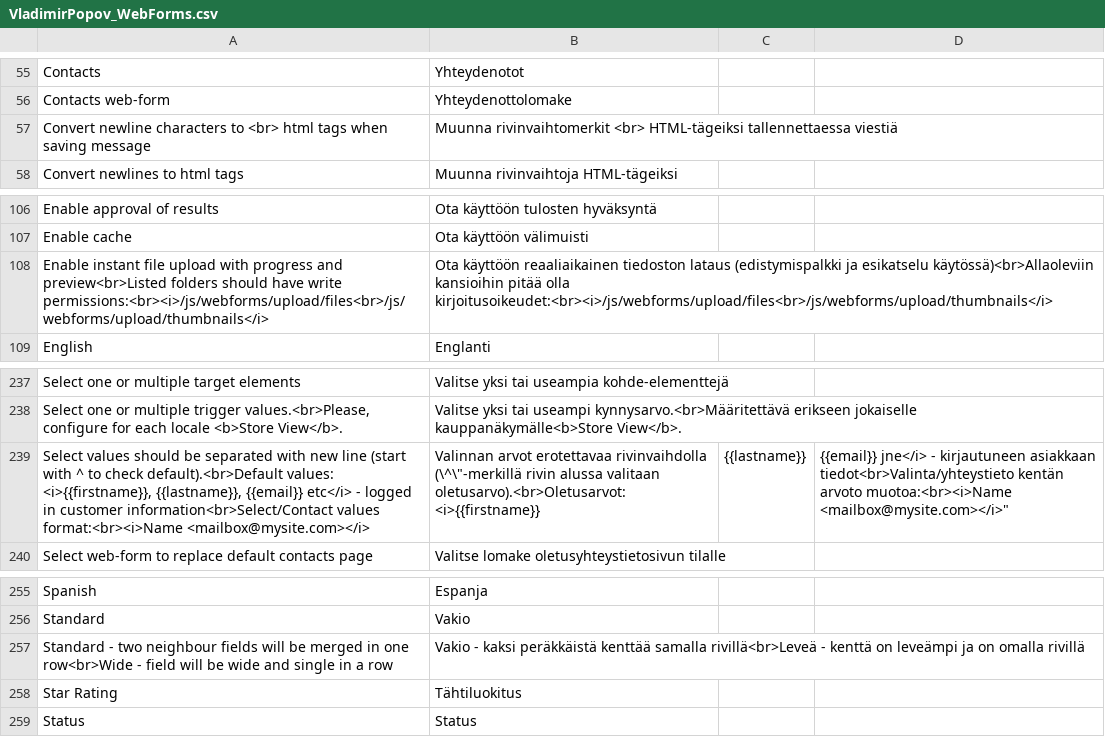
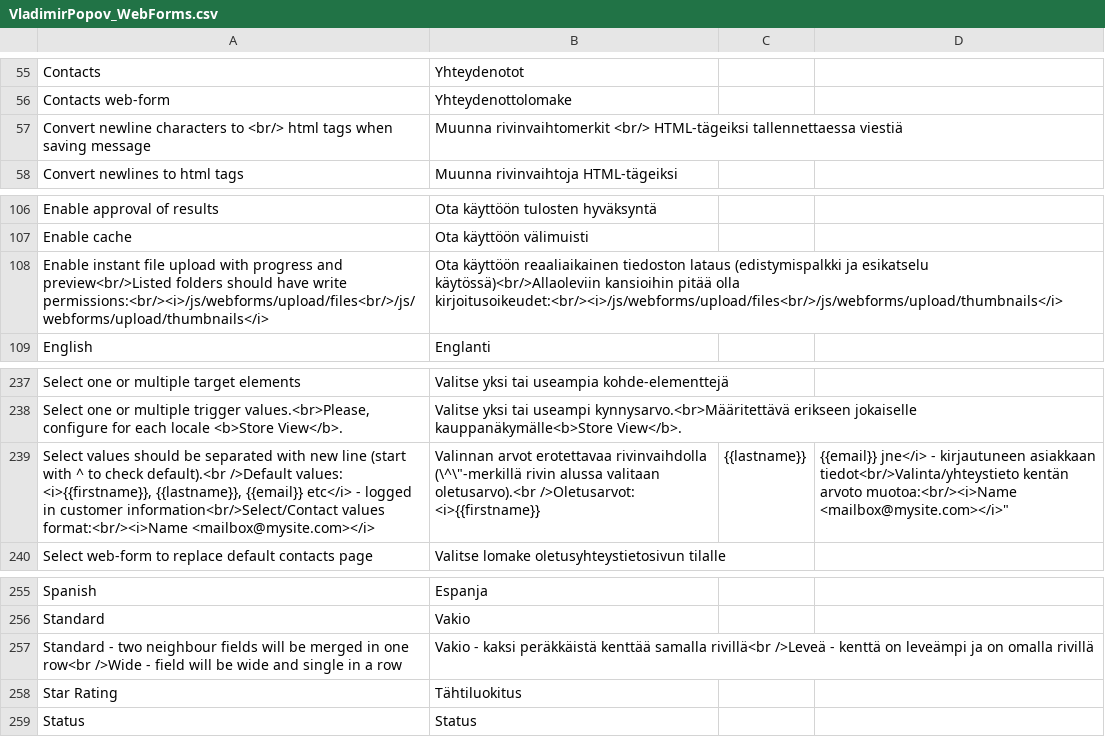
Before and after one commit to reillo/vladimirpopov_webforms, a CSV file: app/locale/fi_FI/VladimirPopov_WebForms.csv, drawn as a sheet; only a part is shown, gaps mark what is left out.

```diff
--- a/app/locale/fi_FI/VladimirPopov_WebForms.csv
+++ b/app/locale/fi_FI/VladimirPopov_WebForms.csv
@@ -56,3 +56,3 @@
 "Contacts web-form","Yhteydenottolomake"
-"Convert newline characters to <br> html tags when saving message","Muunna rivinvaihtomerkit <br> HTML-tägeiksi tallennettaessa viestiä"
+"Convert newline characters to <br/> html tags when saving message","Muunna rivinvaihtomerkit <br/> HTML-tägeiksi tallennettaessa viestiä"
 "Convert newlines to html tags","Muunna rivinvaihtoja HTML-tägeiksi"
@@ -107,3 +107,3 @@
 "Enable cache","Ota käyttöön välimuisti"
-"Enable instant file upload with progress and preview<br>Listed folders should have write permissions:<br><i>/js/webforms/upload/files<br>/js/webforms/upload/thumbnails</i>","Ota käyttöön reaaliaikainen tiedoston lataus (edistymispalkki ja esikatselu käytössä)<br>Allaoleviin kansioihin pitää olla kirjoitusoikeudet:<br><i>/js/webforms/upload/files<br>/js/webforms/upload/thumbnails</i>"
+"Enable instant file upload with progress and preview<br/>Listed folders should have write permissions:<br/><i>/js/webforms/upload/files<br/>/js/webforms/upload/thumbnails</i>","Ota käyttöön reaaliaikainen tiedoston lataus (edistymispalkki ja esikatselu käytössä)<br/>Allaoleviin kansioihin pitää olla kirjoitusoikeudet:<br/><i>/js/webforms/upload/files<br/>/js/webforms/upload/thumbnails</i>"
 "English","Englanti"
@@ -238,3 +238,3 @@
 "Select one or multiple trigger values.<br>Please, configure for each locale <b>Store View</b>.","Valitse yksi tai useampi kynnysarvo.<br>Määritettävä erikseen jokaiselle kauppanäkymälle<b>Store View</b>."
-"Select values should be separated with new line (start with ^ to check default).<br>Default values: <i>{{firstname}}, {{lastname}}, {{email}} etc</i> - logged in customer information<br>Select/Contact values format:<br><i>Name <mailbox@mysite.com></i>","Valinnan arvot erotettavaa rivinvaihdolla (\"^\"-merkillä rivin alussa valitaan oletusarvo).<br>Oletusarvot: <i>{{firstname}}, {{lastname}}, {{email}} jne</i> - kirjautuneen asiakkaan tiedot<br>Valinta/yhteystieto kentän arvoto muotoa:<br><i>Name <mailbox@mysite.com></i>"
+"Select values should be separated with new line (start with ^ to check default).<br />Default values: <i>{{firstname}}, {{lastname}}, {{email}} etc</i> - logged in customer information<br/>Select/Contact values format:<br/><i>Name <mailbox@mysite.com></i>","Valinnan arvot erotettavaa rivinvaihdolla (\"^\"-merkillä rivin alussa valitaan oletusarvo).<br />Oletusarvot: <i>{{firstname}}, {{lastname}}, {{email}} jne</i> - kirjautuneen asiakkaan tiedot<br/>Valinta/yhteystieto kentän arvoto muotoa:<br/><i>Name <mailbox@mysite.com></i>"
 "Select web-form to replace default contacts page","Valitse lomake oletusyhteystietosivun tilalle"
@@ -256,3 +256,3 @@
 "Standard","Vakio"
-"Standard - two neighbour fields will be merged in one row<br>Wide - field will be wide and single in a row","Vakio - kaksi peräkkäistä kenttää samalla rivillä<br>Leveä - kenttä on leveämpi ja on omalla rivillä"
+"Standard - two neighbour fields will be merged in one row<br />Wide - field will be wide and single in a row","Vakio - kaksi peräkkäistä kenttää samalla rivillä<br />Leveä - kenttä on leveämpi ja on omalla rivillä"
 "Star Rating","Tähtiluokitus"
```
Also changed, not shown: app/locale/en_US/VladimirPopov_WebForms.csv, app/locale/es_ES/VladimirPopov_WebForms.csv, 53 other files.
